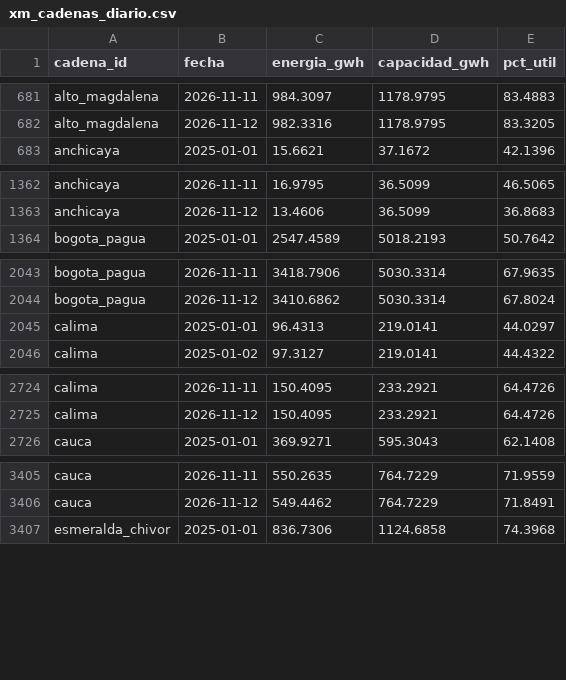
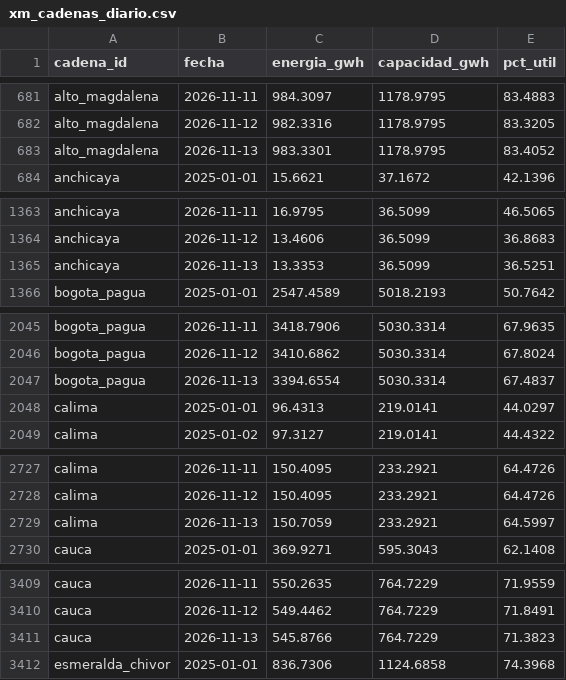
Before and after one commit to jsroncancio/embalses-sin, a CSV file: data/processed/xm_cadenas_diario.csv, drawn as a sheet; only a part is shown, gaps mark what is left out; the diff covers the shown part only.

```diff
--- a/data/processed/xm_cadenas_diario.csv
+++ b/data/processed/xm_cadenas_diario.csv
@@ -682,2 +682,3 @@ alto_magdalena,2026-11-11,984.3097,1178.9795,83.4883
 alto_magdalena,2026-11-12,982.3316,1178.9795,83.3205
+alto_magdalena,2026-11-13,983.3301,1178.9795,83.4052
 anchicaya,2025-01-01,15.6621,37.1672,42.1396
@@ -1363,2 +1364,3 @@ anchicaya,2026-11-11,16.9795,36.5099,46.5065
 anchicaya,2026-11-12,13.4606,36.5099,36.8683
+anchicaya,2026-11-13,13.3353,36.5099,36.5251
 bogota_pagua,2025-01-01,2547.4589,5018.2193,50.7642
@@ -2044,2 +2046,3 @@ bogota_pagua,2026-11-11,3418.7906,5030.3314,67.9635
 bogota_pagua,2026-11-12,3410.6862,5030.3314,67.8024
+bogota_pagua,2026-11-13,3394.6554,5030.3314,67.4837
 calima,2025-01-01,96.4313,219.0141,44.0297
@@ -2725,2 +2728,3 @@ calima,2026-11-11,150.4095,233.2921,64.4726
 calima,2026-11-12,150.4095,233.2921,64.4726
+calima,2026-11-13,150.7059,233.2921,64.5997
 cauca,2025-01-01,369.9271,595.3043,62.1408
@@ -3406,2 +3410,3 @@ cauca,2026-11-11,550.2635,764.7229,71.9559
 cauca,2026-11-12,549.4462,764.7229,71.8491
+cauca,2026-11-13,545.8766,764.7229,71.3823
 esmeralda_chivor,2025-01-01,836.7306,1124.6858,74.3968
```
Also changed, not shown: 8 added rows elsewhere in this file, data/processed/capacidad_plantas.csv, data/processed/xm_embalses_ultimo.csv, 9 other files.
